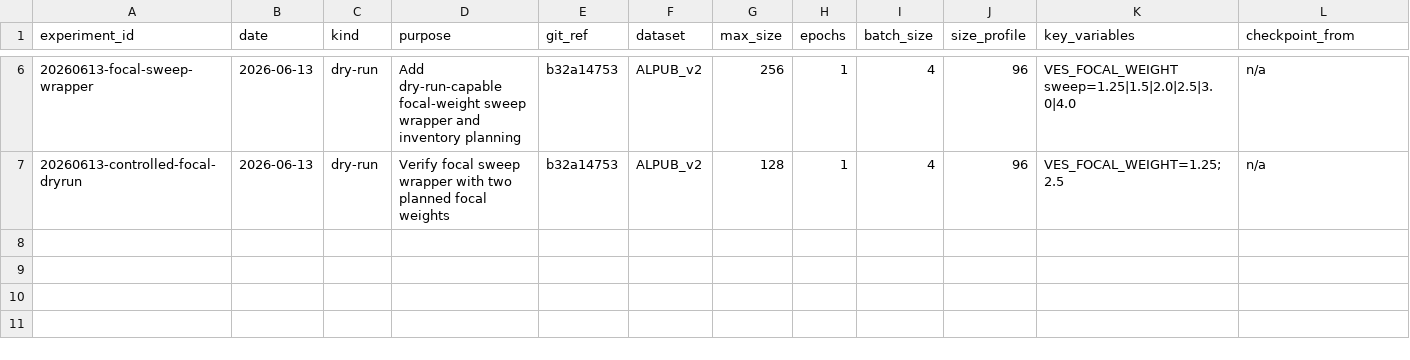
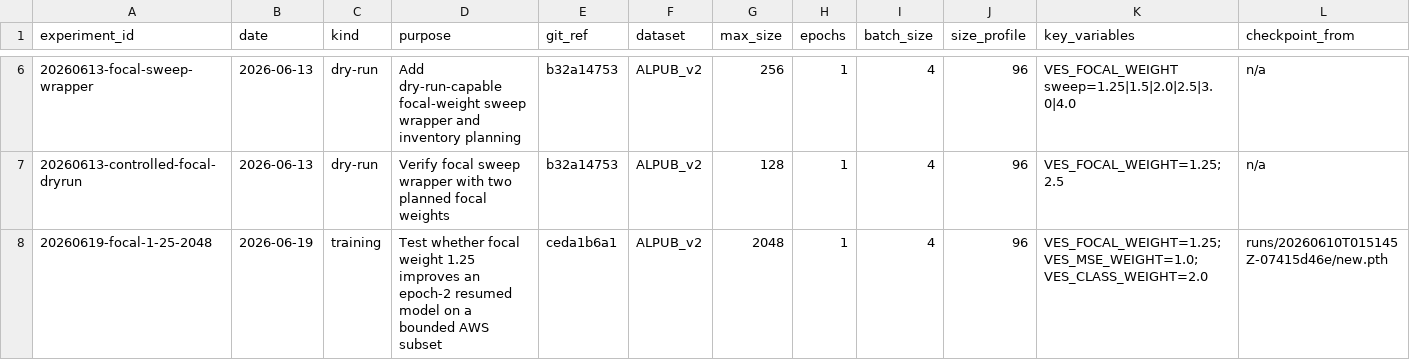
Before and after one commit to AdithyaLaakso/ves, a CSV file: docs/experiment_ledger.csv, drawn as a sheet; only a part is shown, gaps mark what is left out; rows hold the shown columns only; the diff names each change by its address in the sheet, - before the commit and + after, or states it on an @@ line.

Commit message:
Log focal 1.25 AWS probe

```diff
--- a/docs/experiment_ledger.csv
+++ b/docs/experiment_ledger.csv
+row 8: 20260619-focal-1-25-2048 | 2026-06-19 | training | Test whether focal weight 1.25 improves an epoch-2 resumed model on a bounded AWS subset | ceda1b6a1 | ALPUB_v2 | 2048 | 1 | 4 | 96 | VES_FOCAL_WEIGHT=1.25; VES_MSE_WEIGHT=1.0; VES_CLASS_WEIGHT=2.0 | runs/20260610T015145Z-07415d46e/new.pth
```
Also changed, not shown: 1 other file.
